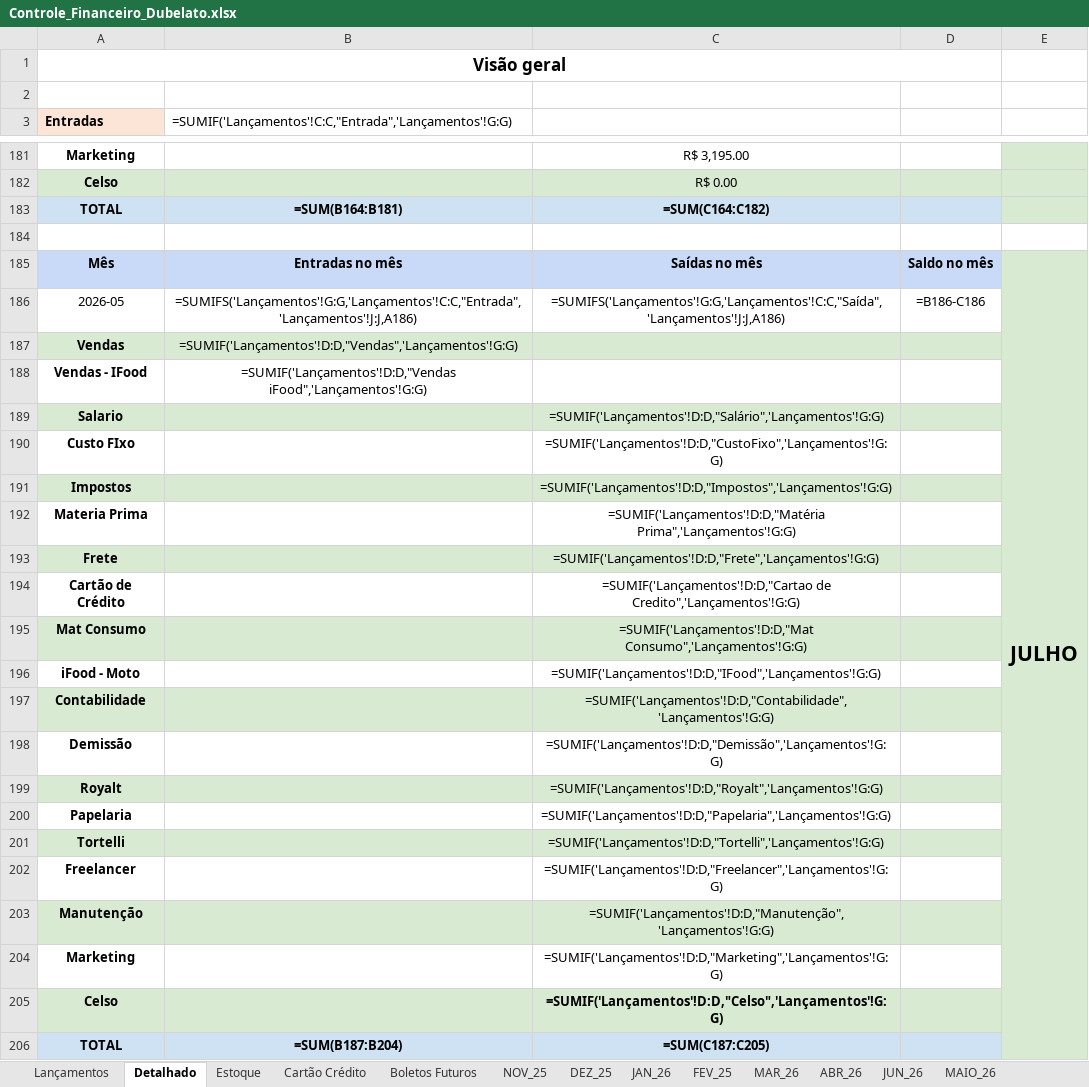
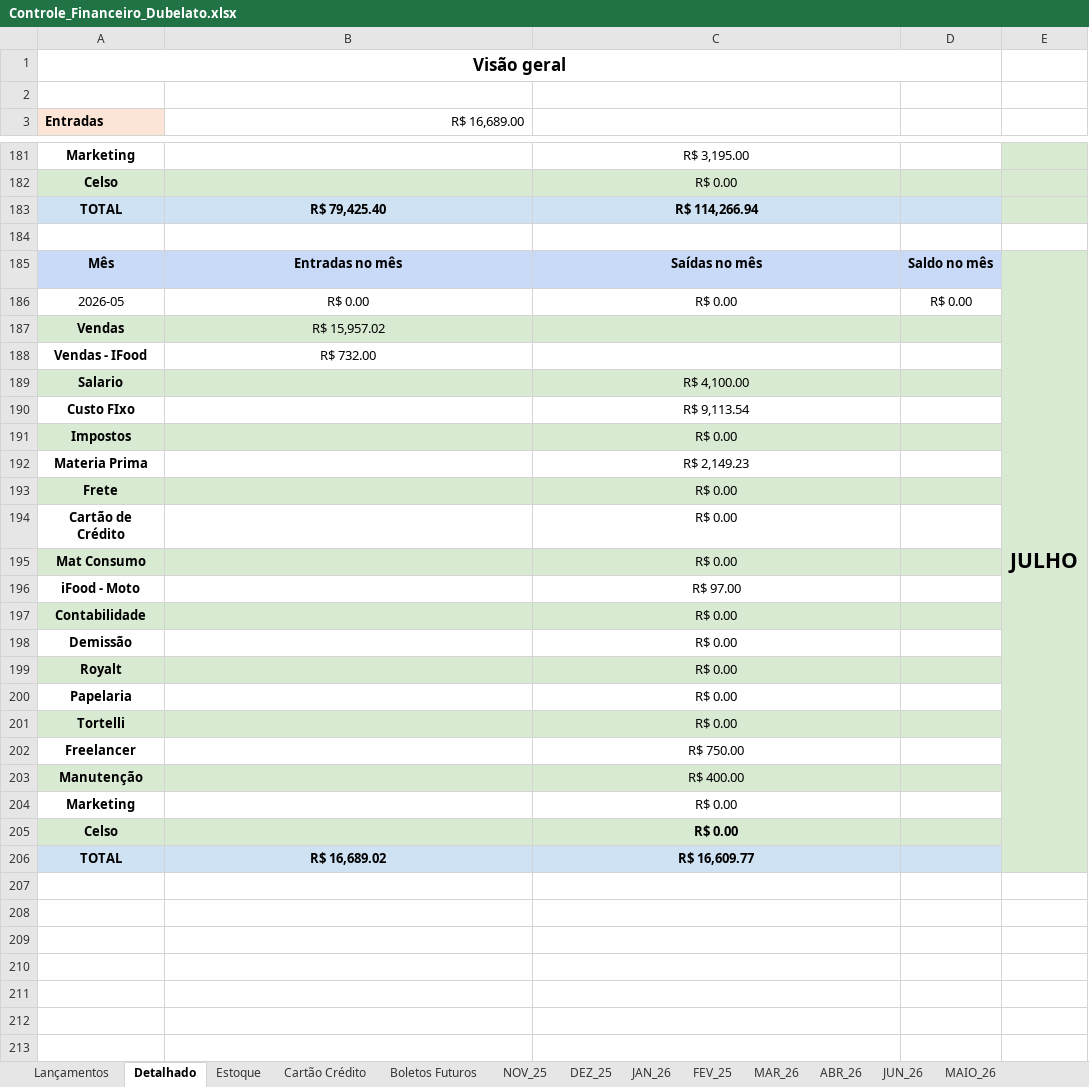
Before and after one commit to bacelargm285/Dubelato_SL, an Excel workbook: Controle_Financeiro_Dubelato.xlsx, sheet Detalhado, drawn as a sheet; only a part is shown, gaps mark what is left out; values as stored, in another font and other column widths than the file's, no borders; formulas without a stored value are shown as written; removed rows and columns are numbered as before the commit, all else as after; the diff covers the shown part only; the diff names each change by its address in the sheet, - before the commit and + after, or states it on an @@ line.

```diff
--- a/Controle_Financeiro_Dubelato.xlsx (sheet Detalhado)
+++ b/Controle_Financeiro_Dubelato.xlsx (sheet Detalhado)
-B3: =SUMIF('Lançamentos'!C:C,"Entrada",'Lançamentos'!G:G)
+B3: R$ 16,689.00
-B183 (R$ 16,689.00): =SUM(B164:B181)
+B183 (R$ 16,689.00): R$ 79,425.40
-C183: =SUM(C164:C182)
+C183: R$ 114,266.94
-row 186: 2026-05 | =SUMIFS('Lançamentos'!G:G,'Lançamentos'!C:C,"Entrada",'Lançamentos'!J:J,A186) | =SUMIFS('Lançamentos'!G:G,'Lançamentos'!C:C,"Saída",'Lançamentos'!J:J,A186) | =B186-C186
+row 186: 2026-05 | R$ 0.00 | R$ 0.00 | R$ 0.00
-B187 (R$ 16,689.00): =SUMIF('Lançamentos'!D:D,"Vendas",'Lançamentos'!G:G)
+B187 (R$ 16,689.00): R$ 15,957.02
-B188 (R$ 16,689.00): =SUMIF('Lançamentos'!D:D,"Vendas iFood",'Lançamentos'!G:G)
+B188 (R$ 16,689.00): R$ 732.00
-C189: =SUMIF('Lançamentos'!D:D,"Salário",'Lançamentos'!G:G)
+C189: R$ 4,100.00
-C190: =SUMIF('Lançamentos'!D:D,"CustoFixo",'Lançamentos'!G:G)
+C190: R$ 9,113.54
-C191: =SUMIF('Lançamentos'!D:D,"Impostos",'Lançamentos'!G:G)
+C191: R$ 0.00
-C192: =SUMIF('Lançamentos'!D:D,"Matéria Prima",'Lançamentos'!G:G)
+C192: R$ 2,149.23
-C193: =SUMIF('Lançamentos'!D:D,"Frete",'Lançamentos'!G:G)
+C193: R$ 0.00
-C194: =SUMIF('Lançamentos'!D:D,"Cartao de Credito",'Lançamentos'!G:G)
+C194: R$ 0.00
-C195: =SUMIF('Lançamentos'!D:D,"Mat Consumo",'Lançamentos'!G:G)
+C195: R$ 0.00
-C196: =SUMIF('Lançamentos'!D:D,"IFood",'Lançamentos'!G:G)
+C196: R$ 97.00
-C197: =SUMIF('Lançamentos'!D:D,"Contabilidade",'Lançamentos'!G:G)
+C197: R$ 0.00
-C198: =SUMIF('Lançamentos'!D:D,"Demissão",'Lançamentos'!G:G)
+C198: R$ 0.00
-C199: =SUMIF('Lançamentos'!D:D,"Royalt",'Lançamentos'!G:G)
+C199: R$ 0.00
-C200: =SUMIF('Lançamentos'!D:D,"Papelaria",'Lançamentos'!G:G)
+C200: R$ 0.00
-C201: =SUMIF('Lançamentos'!D:D,"Tortelli",'Lançamentos'!G:G)
+C201: R$ 0.00
-C202: =SUMIF('Lançamentos'!D:D,"Freelancer",'Lançamentos'!G:G)
+C202: R$ 750.00
-C203: =SUMIF('Lançamentos'!D:D,"Manutenção",'Lançamentos'!G:G)
+C203: R$ 400.00
-C204: =SUMIF('Lançamentos'!D:D,"Marketing",'Lançamentos'!G:G)
+C204: R$ 0.00
-C205: =SUMIF('Lançamentos'!D:D,"Celso",'Lançamentos'!G:G)
+C205: R$ 0.00
-B206 (R$ 16,689.00): =SUM(B187:B204)
+B206 (R$ 16,689.00): R$ 16,689.02
-C206: =SUM(C187:C205)
+C206: R$ 16,609.77
```
Also changed, not shown: 2 added rows, 2 removed rows and 16 edited cells elsewhere in this sheet, sheet Lançamentos, sheet JUN_26, sheet Boletos Futuros, sheet NOV_25, sheet DEZ_25, sheet JAN_26, 2 more sheets.
